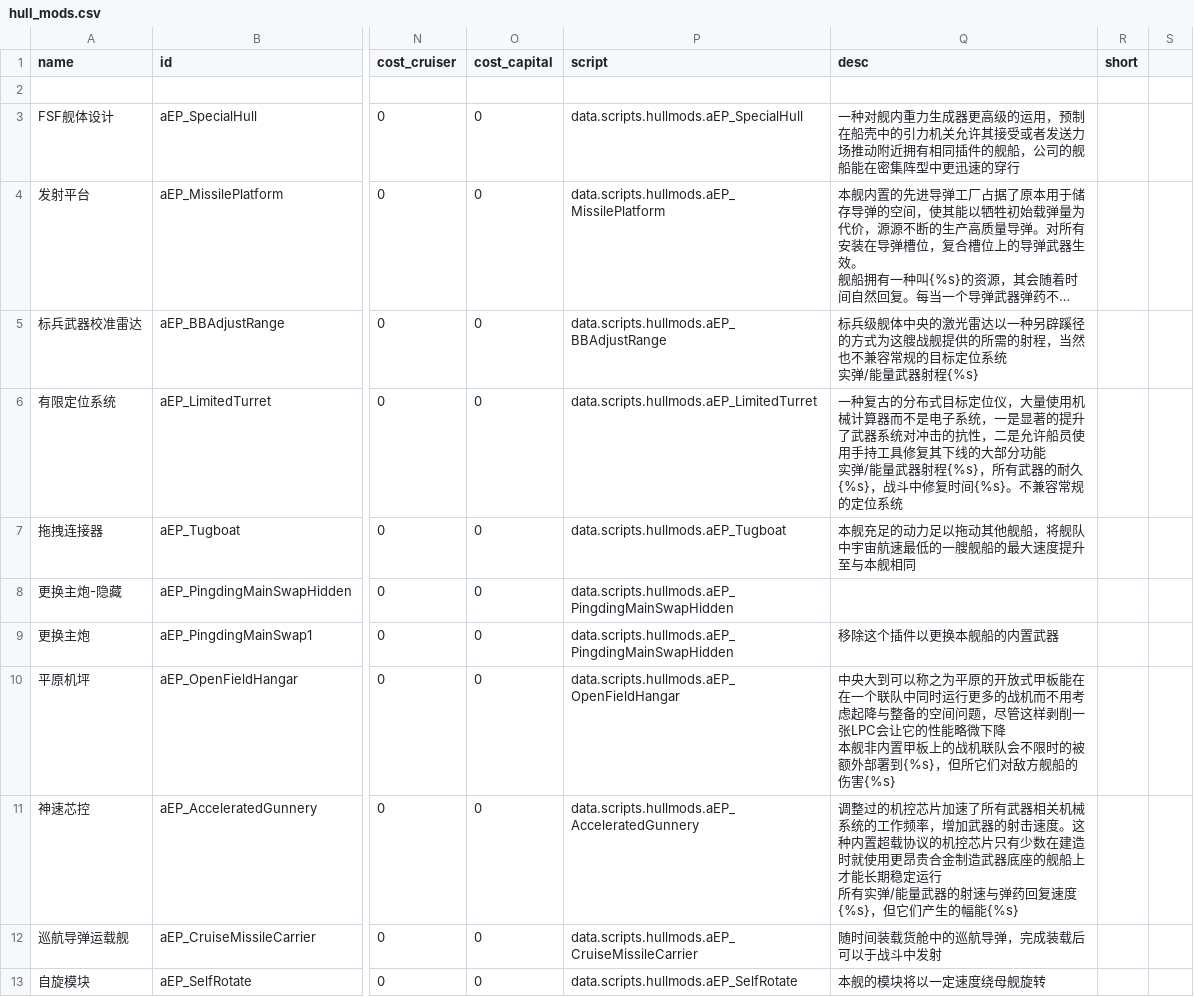
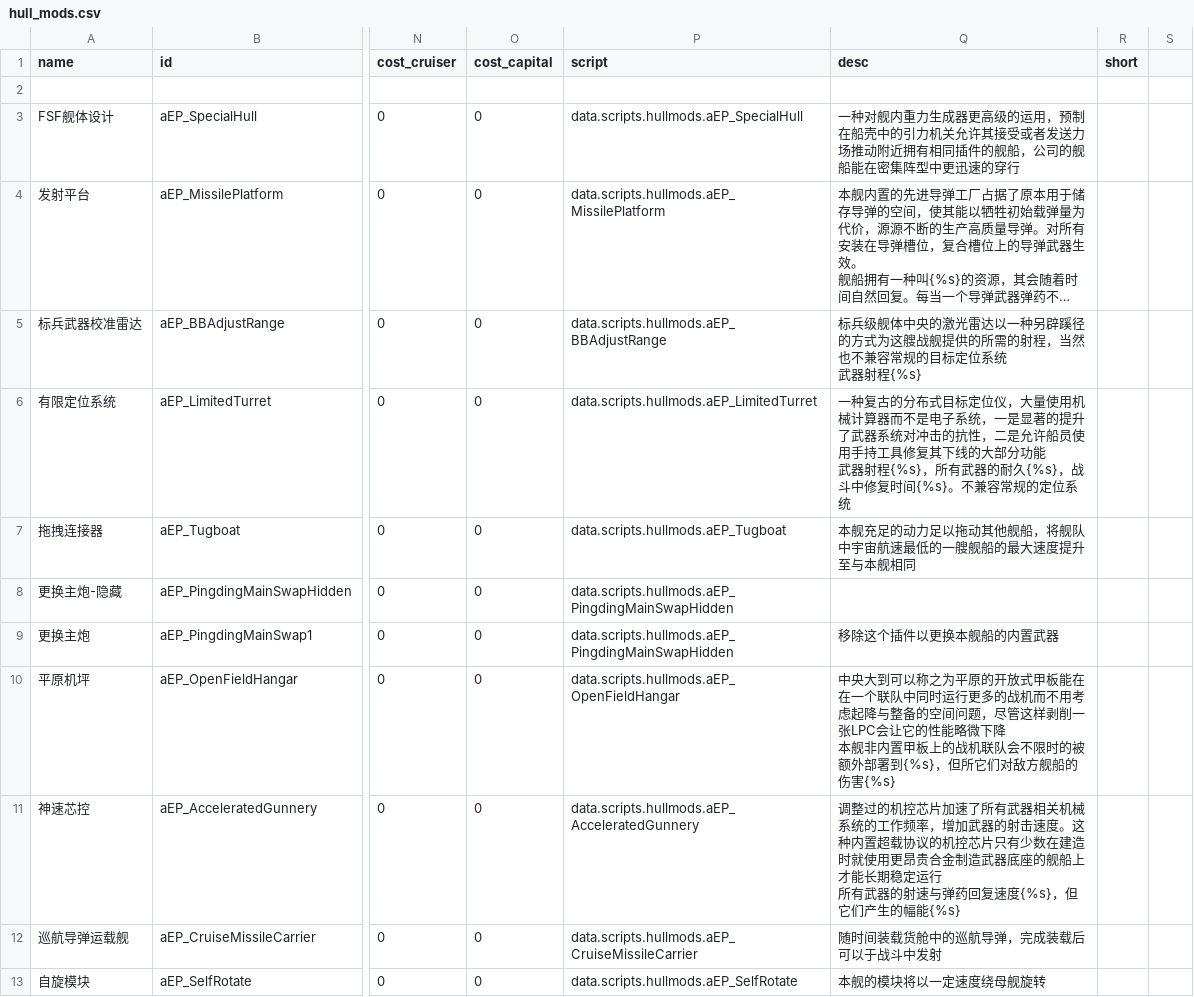
Before and after one commit to a111164i/FSF_MilitaryCompany, a CSV file: data/hullmods/hull_mods.csv, drawn as a sheet; only a part is shown, gaps mark what is left out; long unchanged cells end in …; ↵ is a line break in a cell; the diff covers the shown part only; the diff names each change by its address in the sheet, - before the commit and + after, or states it on an @@ line.

```diff
--- a/data/hullmods/hull_mods.csv
+++ b/data/hullmods/hull_mods.csv
-Q5 (desc): …位系统 ↵ 实弹/能量武器射程…
+Q5 (desc): …位系统 ↵ 武器射程…
-Q6 (desc): …分功能 ↵ 实弹/能量武器射程…
+Q6 (desc): …分功能 ↵ 武器射程…
-Q11 (desc): …行 ↵ 所有实弹/能量武器的射…
+Q11 (desc): …行 ↵ 所有武器的射…
```
Also changed, not shown: 3 edited cells elsewhere in this file, data/campaign/sim_opponents.csv, data/campaign/sim_opponents_dev.csv, 19 other files.
